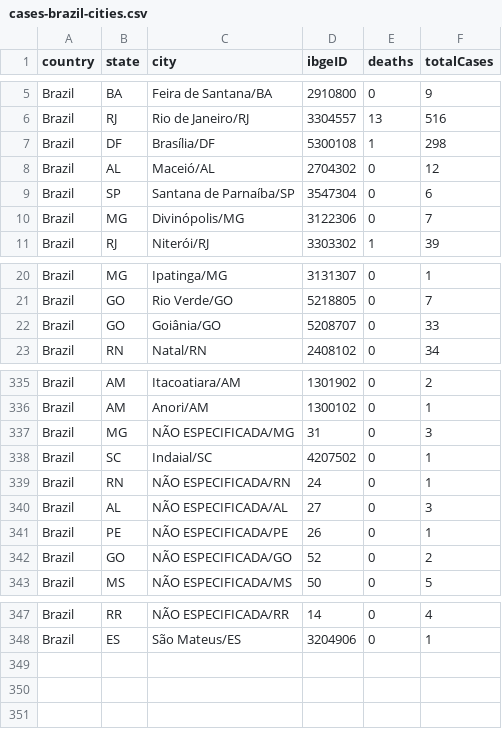
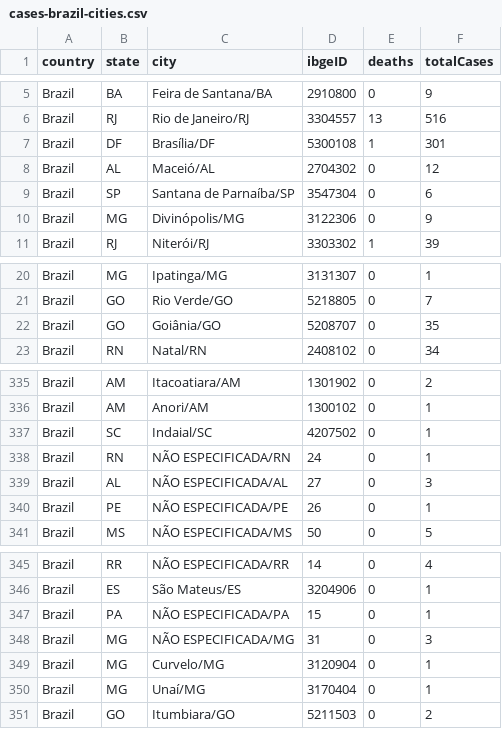
Before and after one commit to wcota/covid19br, a CSV file: cases-brazil-cities.csv, drawn as a sheet; only a part is shown, gaps mark what is left out; the diff covers the shown part only.

```diff
--- a/cases-brazil-cities.csv
+++ b/cases-brazil-cities.csv
@@ -6,6 +6,6 @@ Brazil,BA,Feira de Santana/BA,2910800,0,9
 Brazil,RJ,Rio de Janeiro/RJ,3304557,13,516
-Brazil,DF,Brasília/DF,5300108,1,298
+Brazil,DF,Brasília/DF,5300108,1,301
 Brazil,AL,Maceió/AL,2704302,0,12
 Brazil,SP,Santana de Parnaíba/SP,3547304,0,6
-Brazil,MG,Divinópolis/MG,3122306,0,7
+Brazil,MG,Divinópolis/MG,3122306,0,9
 Brazil,RJ,Niterói/RJ,3303302,1,39
@@ -21,3 +21,3 @@ Brazil,MG,Ipatinga/MG,3131307,0,1
 Brazil,GO,Rio Verde/GO,5218805,0,7
-Brazil,GO,Goiânia/GO,5208707,0,33
+Brazil,GO,Goiânia/GO,5208707,0,35
 Brazil,RN,Natal/RN,2408102,0,34
@@ -336,3 +336,2 @@ Brazil,AM,Itacoatiara/AM,1301902,0,2
 Brazil,AM,Anori/AM,1300102,0,1
-Brazil,MG,NÃO ESPECIFICADA/MG,31,0,3
 Brazil,SC,Indaial/SC,4207502,0,1
@@ -341,3 +340,2 @@ Brazil,AL,NÃO ESPECIFICADA/AL,27,0,3
 Brazil,PE,NÃO ESPECIFICADA/PE,26,0,1
-Brazil,GO,NÃO ESPECIFICADA/GO,52,0,2
 Brazil,MS,NÃO ESPECIFICADA/MS,50,0,5
@@ -348 +346,6 @@ Brazil,RR,NÃO ESPECIFICADA/RR,14,0,4
 Brazil,ES,São Mateus/ES,3204906,0,1
+Brazil,PA,NÃO ESPECIFICADA/PA,15,0,1
+Brazil,MG,NÃO ESPECIFICADA/MG,31,0,3
+Brazil,MG,Curvelo/MG,3120904,0,1
+Brazil,MG,Unaí/MG,3170404,0,1
+Brazil,GO,Itumbiara/GO,5211503,0,2
```
Also changed, not shown: 6 edited cells elsewhere in this file, cases-brazil-states.csv, cases-brazil-total.csv, 4 other files.
